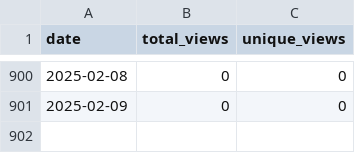
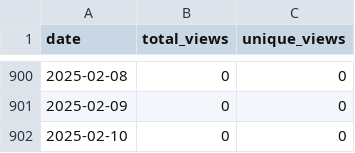
Before and after one commit to wumphlett/repostats, a CSV file: .traffic/views.csv, drawn as a sheet; only a part is shown, gaps mark what is left out; the diff names each change by its address in the sheet, - before the commit and + after, or states it on an @@ line.

```diff
--- a/.traffic/views.csv
+++ b/.traffic/views.csv
+row 902: 2025-02-10 | 0 | 0
```
Also changed, not shown: .traffic/clones.csv, 3 other files.
